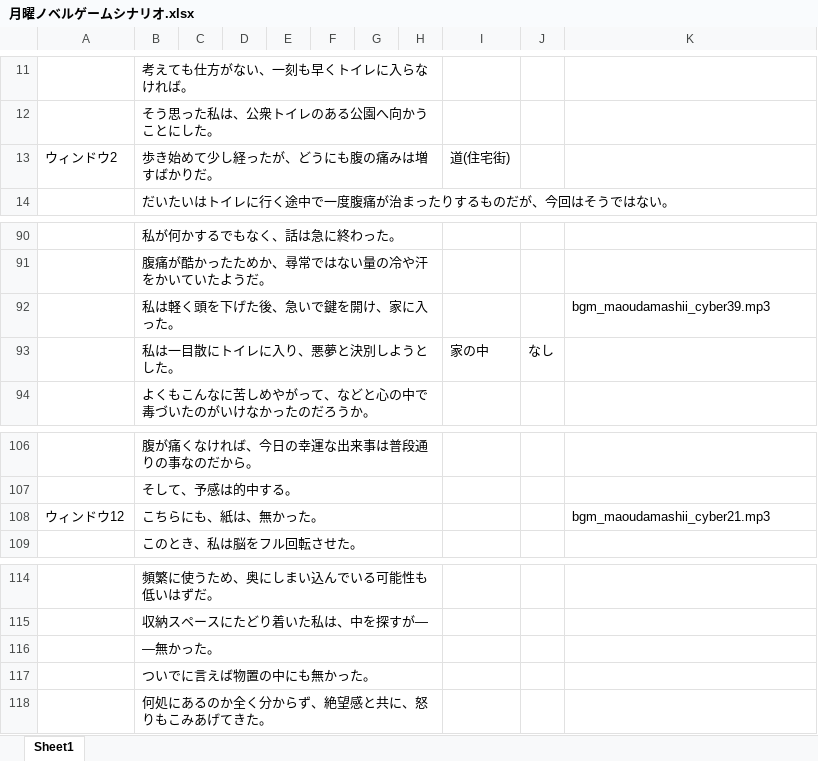
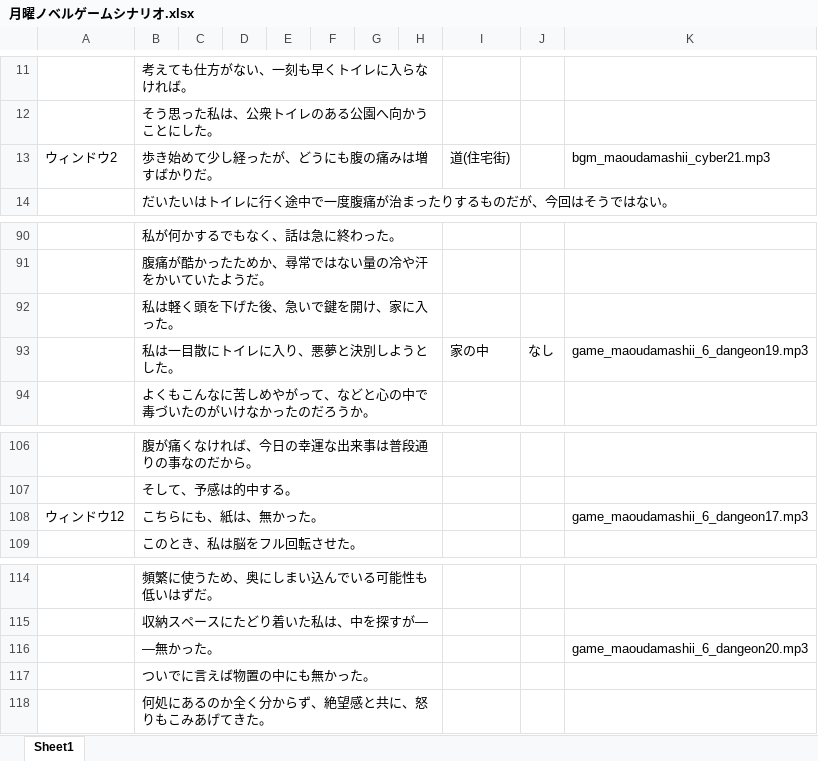
Before and after one commit to NovelGameProject/NovelGame, an Excel workbook: Scenario/月曜ノベルゲームシナリオ.xlsx, sheet Sheet1, drawn as a sheet; only a part is shown, gaps mark what is left out; values as stored, in another font and other column widths than the file's, no borders; the diff names each change by its address in the sheet, - before the commit and + after, or states it on an @@ line.

```diff
--- a/Scenario/月曜ノベルゲームシナリオ.xlsx (sheet Sheet1)
+++ b/Scenario/月曜ノベルゲームシナリオ.xlsx (sheet Sheet1)
-K13: (empty)
+K13: bgm_maoudamashii_cyber21.mp3
-K92: bgm_maoudamashii_cyber39.mp3
+K92: (empty)
-K93: (empty)
+K93: game_maoudamashii_6_dangeon19.mp3
-K108: bgm_maoudamashii_cyber21.mp3
+K108: game_maoudamashii_6_dangeon17.mp3
-K116: (empty)
+K116: game_maoudamashii_6_dangeon20.mp3
```
Also changed, not shown: 4 other files.
